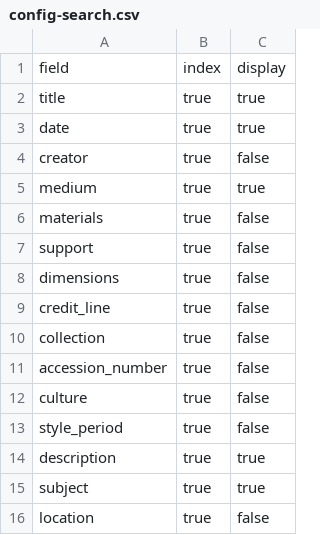
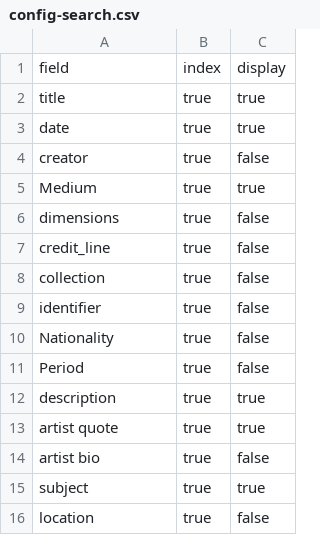
Before and after one commit to artcenterms/home, a CSV file: _data/config-search.csv, drawn as a sheet.

```diff
--- a/_data/config-search.csv
+++ b/_data/config-search.csv
@@ -4,5 +4,3 @@ date,true,true
 creator,true,false
-medium,true,true
-materials,true,false
-support,true,false
+Medium,true,true
 dimensions,true,false
@@ -10,6 +8,8 @@ credit_line,true,false
 collection,true,false
-accession_number,true,false
-culture,true,false
-style_period,true,false
+identifier,true,false
+Nationality,true,false
+Period,true,false
 description,true,true
+artist quote,true,true
+artist bio,true,false
 subject,true,true
```
Also changed, not shown: _data/config-browse.csv, _data/config-metadata.csv, 2 other files.
